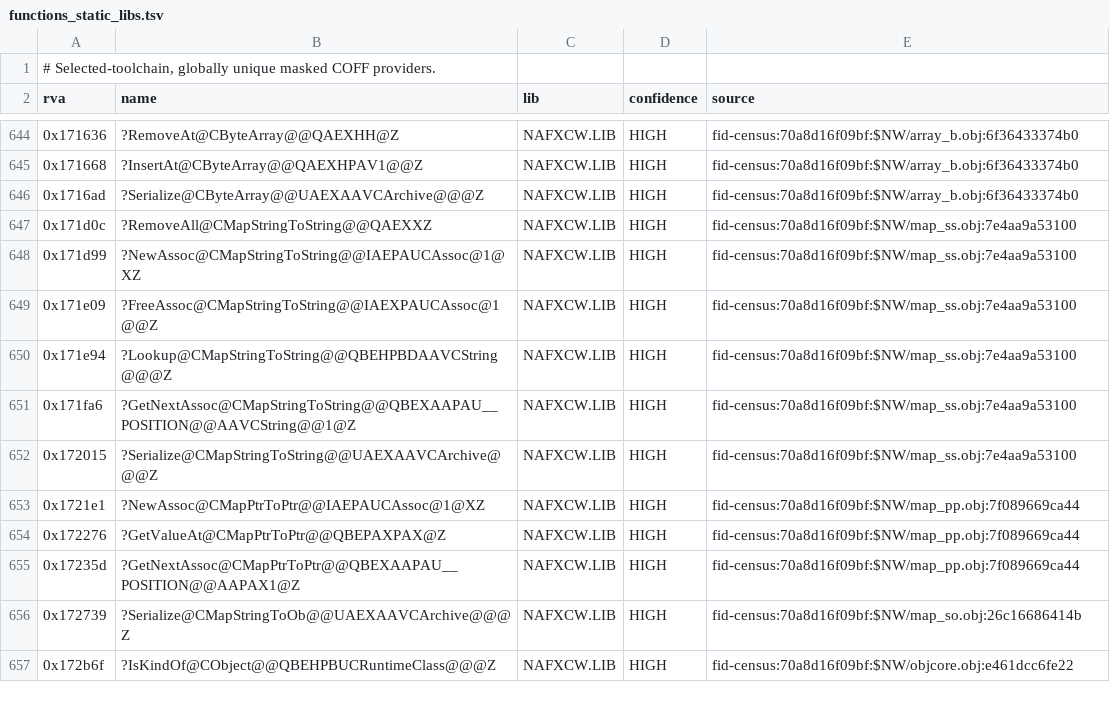
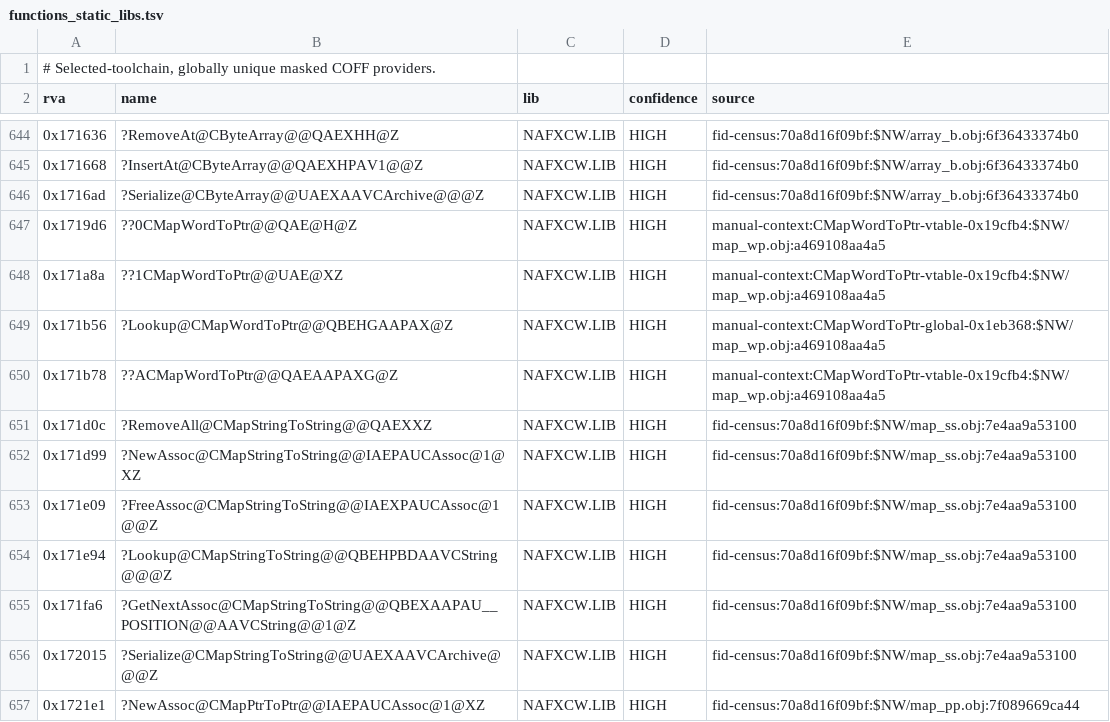
Before and after one commit to sushi-shi/rom1-decomp, a TSV file: config/retail/functions_static_libs.tsv, drawn as a sheet; only a part is shown, gaps mark what is left out; the shorter side is filled out with more unchanged rows.

```diff
--- a/config/retail/functions_static_libs.tsv
+++ b/config/retail/functions_static_libs.tsv
@@ -646,2 +646,6 @@ rva	name	lib	confidence	source
 0x1716ad	?Serialize@CByteArray@@UAEXAAVCArchive@@@Z	NAFXCW.LIB	HIGH	fid-census:70a8d16f09bf:$NW/array_b.obj:6f36433374b0
+0x1719d6	??0CMapWordToPtr@@QAE@H@Z	NAFXCW.LIB	HIGH	manual-context:CMapWordToPtr-vtable-0x19cfb4:$NW/map_wp.obj:a469108aa4a5
+0x171a8a	??1CMapWordToPtr@@UAE@XZ	NAFXCW.LIB	HIGH	manual-context:CMapWordToPtr-vtable-0x19cfb4:$NW/map_wp.obj:a469108aa4a5
+0x171b56	?Lookup@CMapWordToPtr@@QBEHGAAPAX@Z	NAFXCW.LIB	HIGH	manual-context:CMapWordToPtr-global-0x1eb368:$NW/map_wp.obj:a469108aa4a5
+0x171b78	??ACMapWordToPtr@@QAEAAPAXG@Z	NAFXCW.LIB	HIGH	manual-context:CMapWordToPtr-vtable-0x19cfb4:$NW/map_wp.obj:a469108aa4a5
 0x171d0c	?RemoveAll@CMapStringToString@@QAEXXZ	NAFXCW.LIB	HIGH	fid-census:70a8d16f09bf:$NW/map_ss.obj:7e4aa9a53100
```
Also changed, not shown: config/match_baseline.tsv, config/retail/data.tsv, 17 other files.
